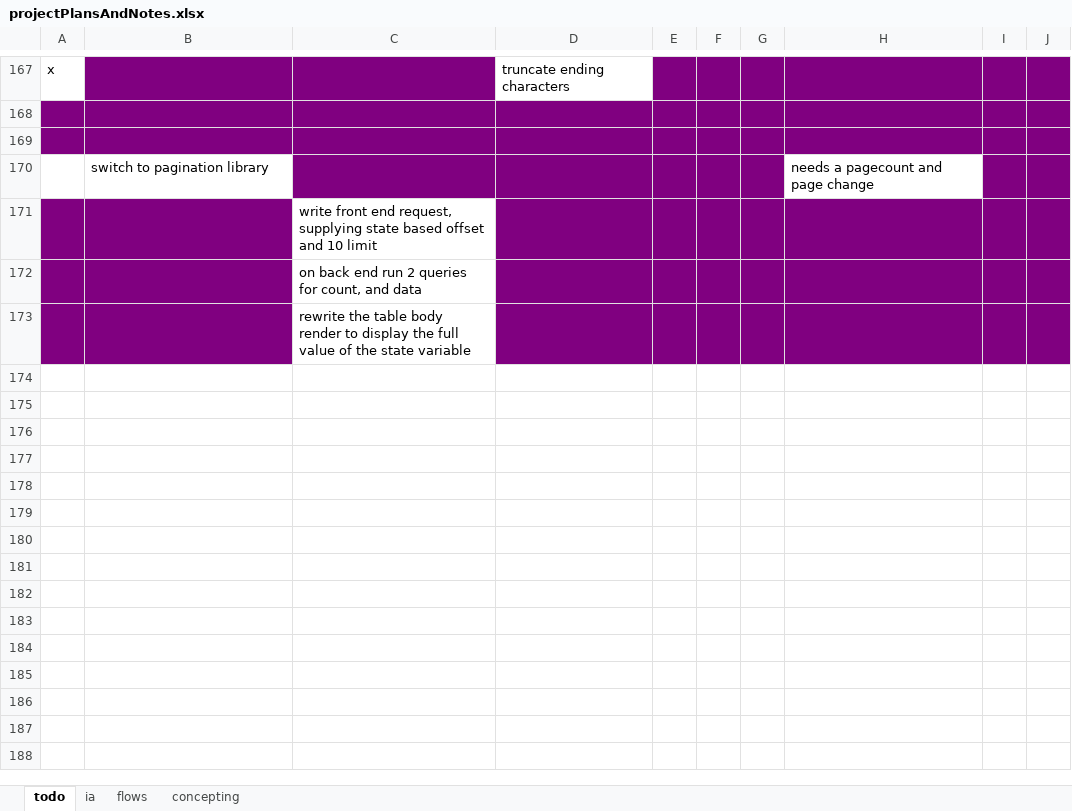
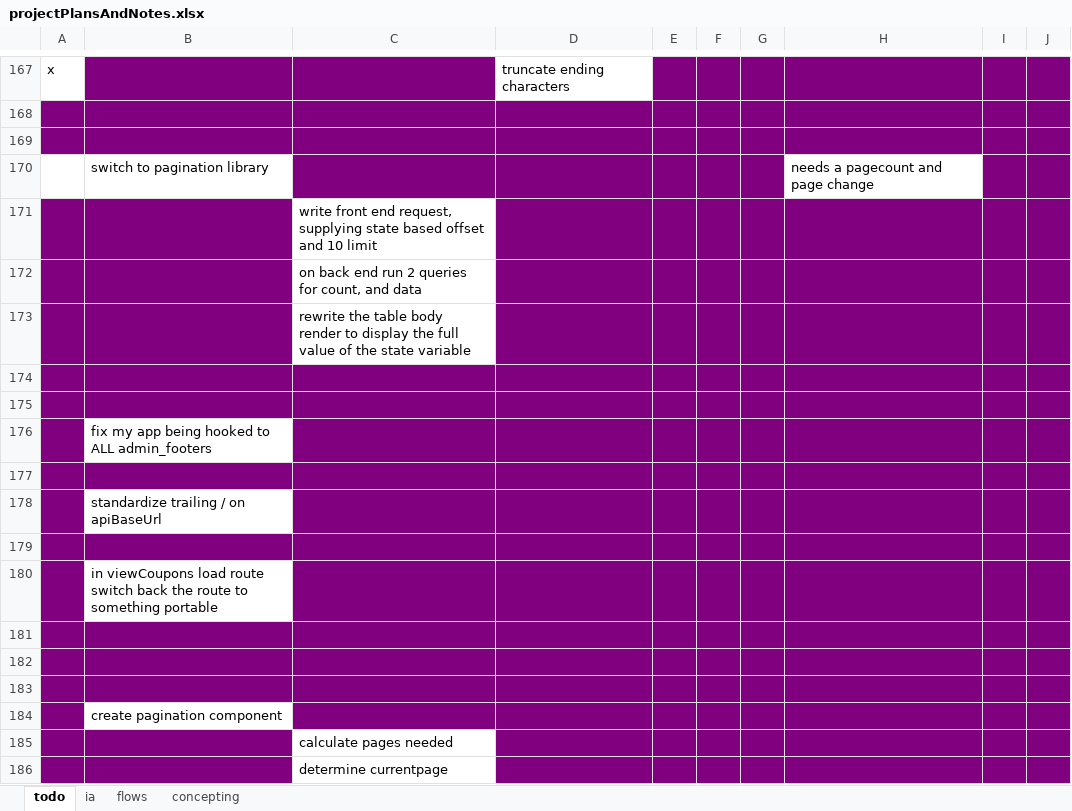
Before and after one commit to SeanDez/delayedCoupons, an Excel workbook: projectPlansAndNotes.xlsx, sheet todo, drawn as a sheet; only a part is shown, gaps mark what is left out; values as stored, in another font and other column widths than the file's, no borders; the diff names each change by its address in the sheet, - before the commit and + after, or states it on an @@ line.

Commit message:
add pagination ui

```diff
--- a/projectPlansAndNotes.xlsx (sheet todo)
+++ b/projectPlansAndNotes.xlsx (sheet todo)
+row 174: (empty)
+row 175: (empty)
+row 176:  | fix my app being hooked to ALL admin_footers
+row 177: (empty)
+row 178:  | standardize trailing / on apiBaseUrl
+row 179: (empty)
+row 180:  | in viewCoupons load route switch back the route to something portable
+row 181: (empty)
+row 182: (empty)
+row 183: (empty)
+row 184:  | create pagination component
+row 185:  |  | calculate pages needed
+row 186:  |  | determine currentpage
```
Also changed, not shown: 9 other files.
